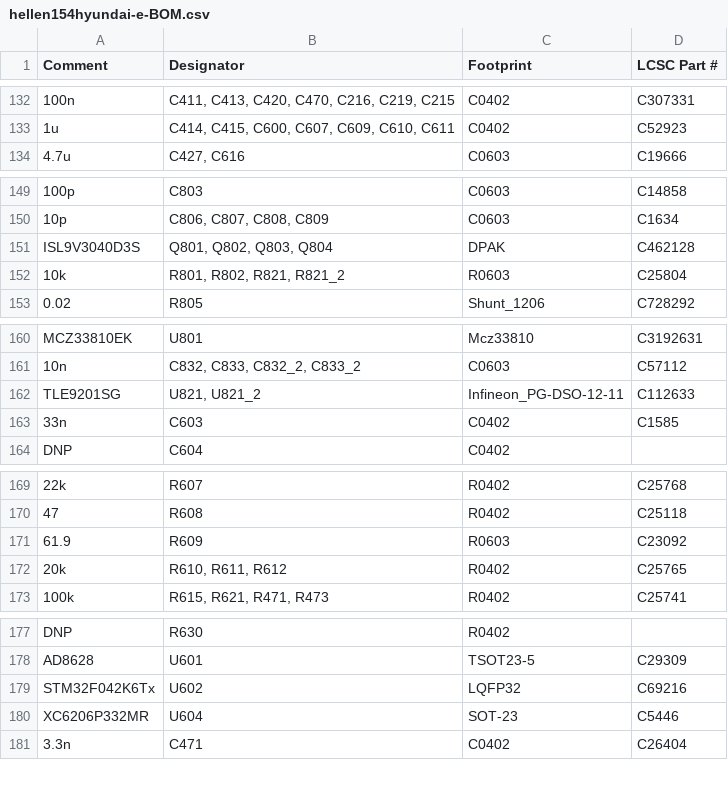
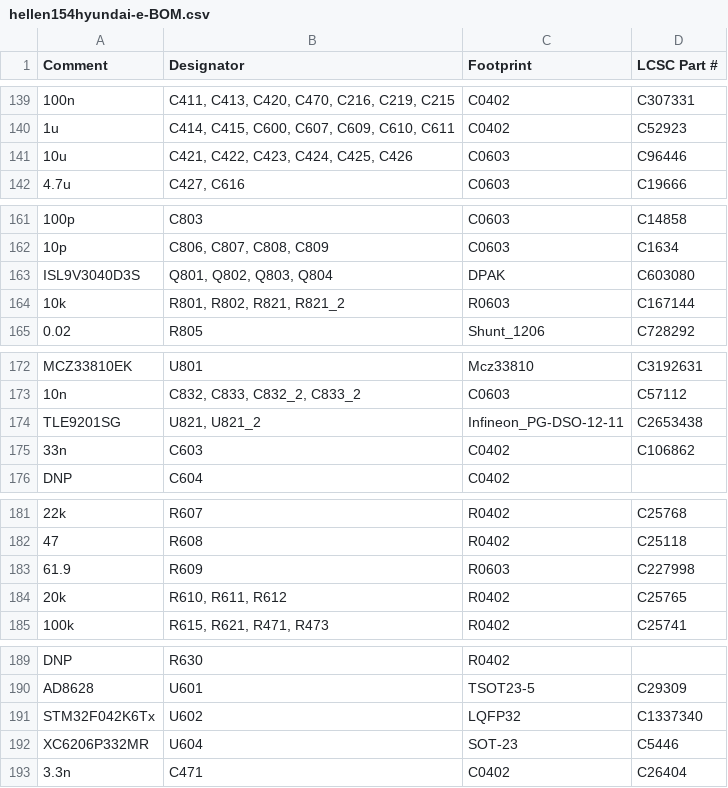
Before and after one commit to rusefi/hellen154hyundai, a CSV file: boards/hellen154hyundai-e/board/misc/hellen154hyundai-e-BOM.csv, drawn as a sheet; only a part is shown, gaps mark what is left out; the diff covers the shown part only.

```diff
--- a/boards/hellen154hyundai-e/board/misc/hellen154hyundai-e-BOM.csv
+++ b/boards/hellen154hyundai-e/board/misc/hellen154hyundai-e-BOM.csv
@@ -133,2 +140,3 @@ Comment,Designator,Footprint,LCSC Part #
 "1u","C414, C415, C600, C607, C609, C610, C611","C0402","C52923"
+"10u","C421, C422, C423, C424, C425, C426","C0603","C96446"
 "4.7u","C427, C616","C0603","C19666"
@@ -150,4 +162,4 @@ Comment,Designator,Footprint,LCSC Part #
 "10p","C806, C807, C808, C809","C0603","C1634"
-"ISL9V3040D3S","Q801, Q802, Q803, Q804","DPAK","C462128"
-"10k","R801, R802, R821, R821_2","R0603","C25804"
+"ISL9V3040D3S","Q801, Q802, Q803, Q804","DPAK","C603080"
+"10k","R801, R802, R821, R821_2","R0603","C167144"
 "0.02","R805","Shunt_1206","C728292"
@@ -161,4 +173,4 @@ Comment,Designator,Footprint,LCSC Part #
 "10n","C832, C833, C832_2, C833_2","C0603","C57112"
-"TLE9201SG","U821, U821_2","Infineon_PG-DSO-12-11","C112633"
-"33n","C603","C0402","C1585"
+"TLE9201SG","U821, U821_2","Infineon_PG-DSO-12-11","C2653438"
+"33n","C603","C0402","C106862"
 "DNP","C604","C0402",""
@@ -170,3 +182,3 @@ Comment,Designator,Footprint,LCSC Part #
 "47","R608","R0402","C25118"
-"61.9","R609","R0603","C23092"
+"61.9","R609","R0603","C227998"
 "20k","R610, R611, R612","R0402","C25765"
@@ -178,3 +190,3 @@ Comment,Designator,Footprint,LCSC Part #
 "AD8628","U601","TSOT23-5","C29309"
-"STM32F042K6Tx","U602","LQFP32","C69216"
+"STM32F042K6Tx","U602","LQFP32","C1337340"
 "XC6206P332MR","U604","SOT-23","C5446"
```
Also changed, not shown: 14 added rows, 16 removed rows and 17 edited cells elsewhere in this file, boards/hellen154hyundai-e/board/hellen154hyundai-e-BOM-JLC.csv, 29 other files.
